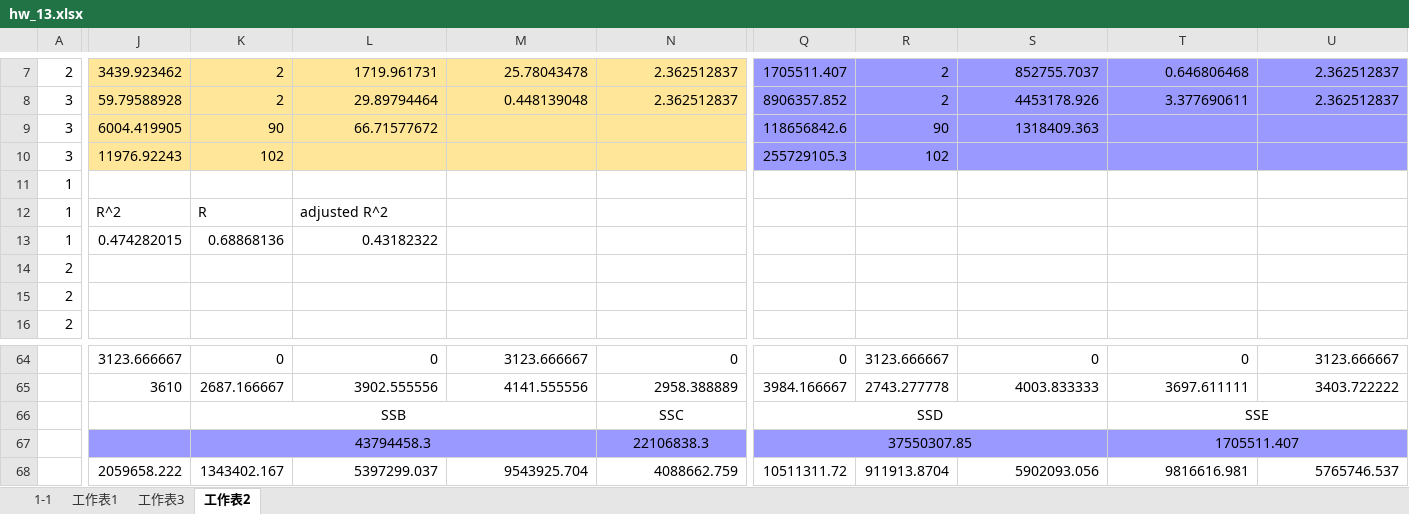
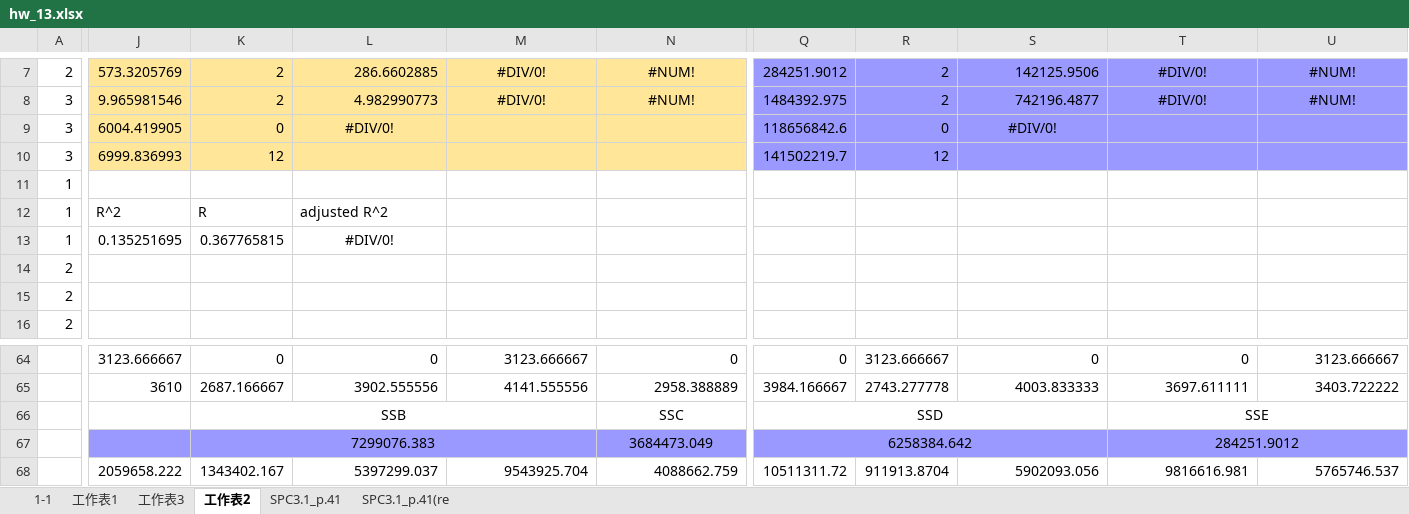
Before and after one commit to Yi-An-Wang/institute_information, an Excel workbook: 統計管制與最佳化方法概論/homework/my_homework/HW13/hw_13.xlsx, sheet 工作表2, drawn as a sheet; only a part is shown, gaps mark what is left out; values as stored, in another font and other column widths than the file's, no borders; conditional formats not drawn; removed rows and columns are numbered as before the commit, all else as after; rows hold the shown columns only; the diff covers the shown part only; the diff names each change by its address in the sheet, - before the commit and + after, or states it on an @@ line.

```diff
--- a/統計管制與最佳化方法概論/homework/my_homework/HW13/hw_13.xlsx (sheet 工作表2)
+++ b/統計管制與最佳化方法概論/homework/my_homework/HW13/hw_13.xlsx (sheet 工作表2)
+sheet tab: SPC3.1_p.41
+sheet tab: SPC3.1_p.41(re
-J7: 3439.923462
+J7: 573.3205769
-L7: 1719.961731
+L7: 286.6602885
-M7:N8 alignment: right
+M7:N8 alignment: center
-M7: 25.78043478
+M7: #DIV/0!
-N7:N8: 2.362512837
+N7:N8: #NUM!
-Q7: 1705511.407
+Q7: 284251.9012
-S7: 852755.7037
+S7: 142125.9506
-T7:U8 alignment: right
+T7:U8 alignment: center
-T7: 0.646806468
+T7: #DIV/0!
-U7:U8: 2.362512837
+U7:U8: #NUM!
-J8: 59.79588928
+J8: 9.965981546
-L8: 29.89794464
+L8: 4.982990773
-M8: 0.448139048
+M8: #DIV/0!
-Q8: 8906357.852
+Q8: 1484392.975
-S8: 4453178.926
+S8: 742196.4877
-T8: 3.377690611
+T8: #DIV/0!
-K9: 90
+K9: 0
-L9: 66.71577672
+L9: #DIV/0!
-L9 alignment: right
+L9 alignment: center
-R9: 90
+R9: 0
-S9: 1318409.363
+S9: #DIV/0!
-S9 alignment: right
+S9 alignment: center
-J10: 11976.92243
+J10: 6999.836993
-K10: 102
+K10: 12
-Q10: 255729105.3
+Q10: 141502219.7
-R10: 102
+R10: 12
-J13: 0.474282015
+J13: 0.135251695
-K13: 0.68868136
+K13: 0.367765815
-L13: 0.43182322
+L13: #DIV/0!
-L13 alignment: right
+L13 alignment: center
-row 67:  |  | 43794458.3 |  |  | 22106838.3 | 37550307.85 |  |  | 1705511.407
+row 67:  |  | 7299076.383 |  |  | 3684473.049 | 6258384.642 |  |  | 284251.9012
```
Also changed, not shown: 1 added row, 1 removed row, 34 edited cells and cell formats elsewhere in this sheet, charts or pictures, 統計管制與最佳化方法概論/homework/my_homework/HW14/hw_14.xlsx.
